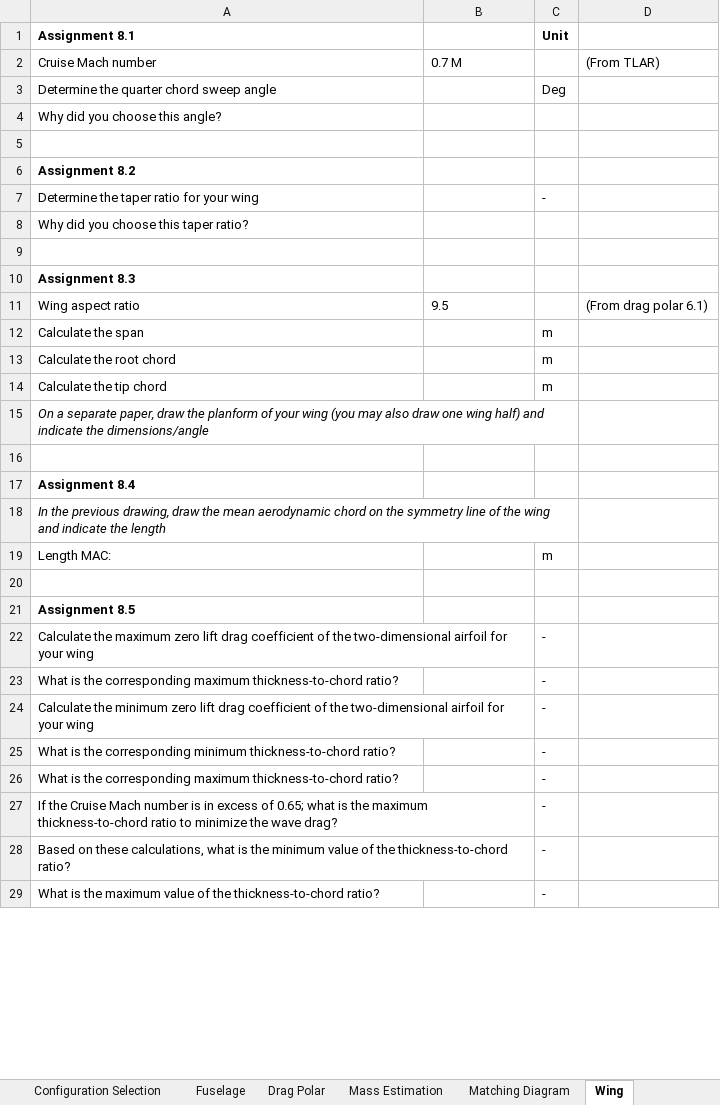
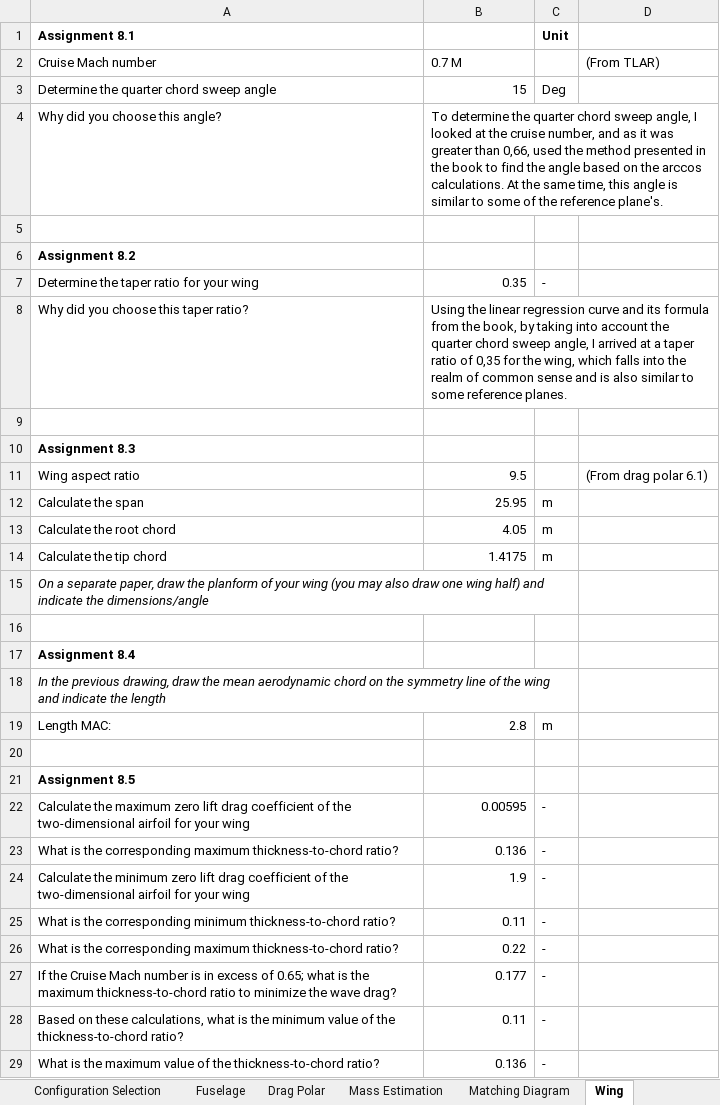
Before and after one commit to AlexanderPr03/ADSEE_1, an Excel workbook: 5708745_AE1222II_ACD_2024.xlsx, sheet Wing, drawn as a sheet; only a part is shown; values as stored, in another font and other column widths than the file's, no borders; the diff covers the shown part only; the diff names each change by its address in the sheet, - before the commit and + after, or states it on an @@ line.

```diff
--- a/5708745_AE1222II_ACD_2024.xlsx (sheet Wing)
+++ b/5708745_AE1222II_ACD_2024.xlsx (sheet Wing)
-B3: (empty)
+B3: 15
-B4: (empty)
+B4: To determine the quarter chord sweep angle, I looked at the cruise number, and as it was greater than 0,66, used the method presented in the book to find the angle based on the arccos calculations. At the same time, this angle is similar to some of the reference plane's.
-B7: (empty)
+B7: 0.35
-B8: (empty)
+B8: Using the linear regression curve and its formula from the book, by taking into account the quarter chord sweep angle, I arrived at a taper ratio of 0,35 for the wing, which falls into the realm of common sense and is also similar to some reference planes.
-B11 alignment: left
+B11 alignment: right
-B12: (empty)
+B12: 25.95
-B13: (empty)
+B13: 4.05
-B14: (empty)
+B14: 1.4175
-B19: (empty)
+B19: 2.8
-B22: (empty)
+B22: 0.00595
-B23: (empty)
+B23: 0.136
-B24: (empty)
+B24: 1.9
-B25: (empty)
+B25: 0.11
-B26: (empty)
+B26: 0.22
-B27: (empty)
+B27: 0.177
-B28: (empty)
+B28: 0.11
-B29: (empty)
+B29: 0.136
```
Also changed, not shown: 6 edited cells elsewhere in this sheet, sheet Matching Diagram, sheet CG and Loading Diagram, sheet Fuselage, sheet Drag Polar, sheet Propulsion System, sheet Design Log Book, 1 more sheet, other sheet tabs, charts or pictures, aircraftTLARspecifications2024.xlsx.
